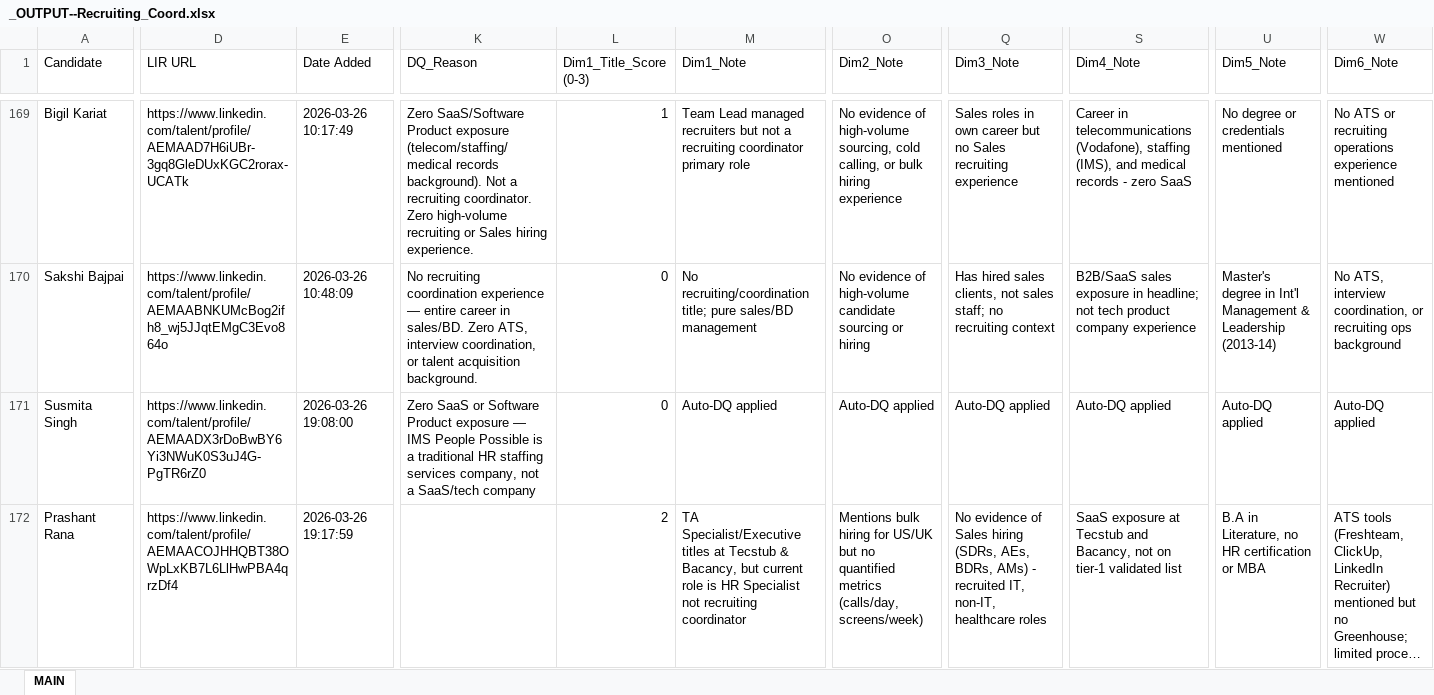
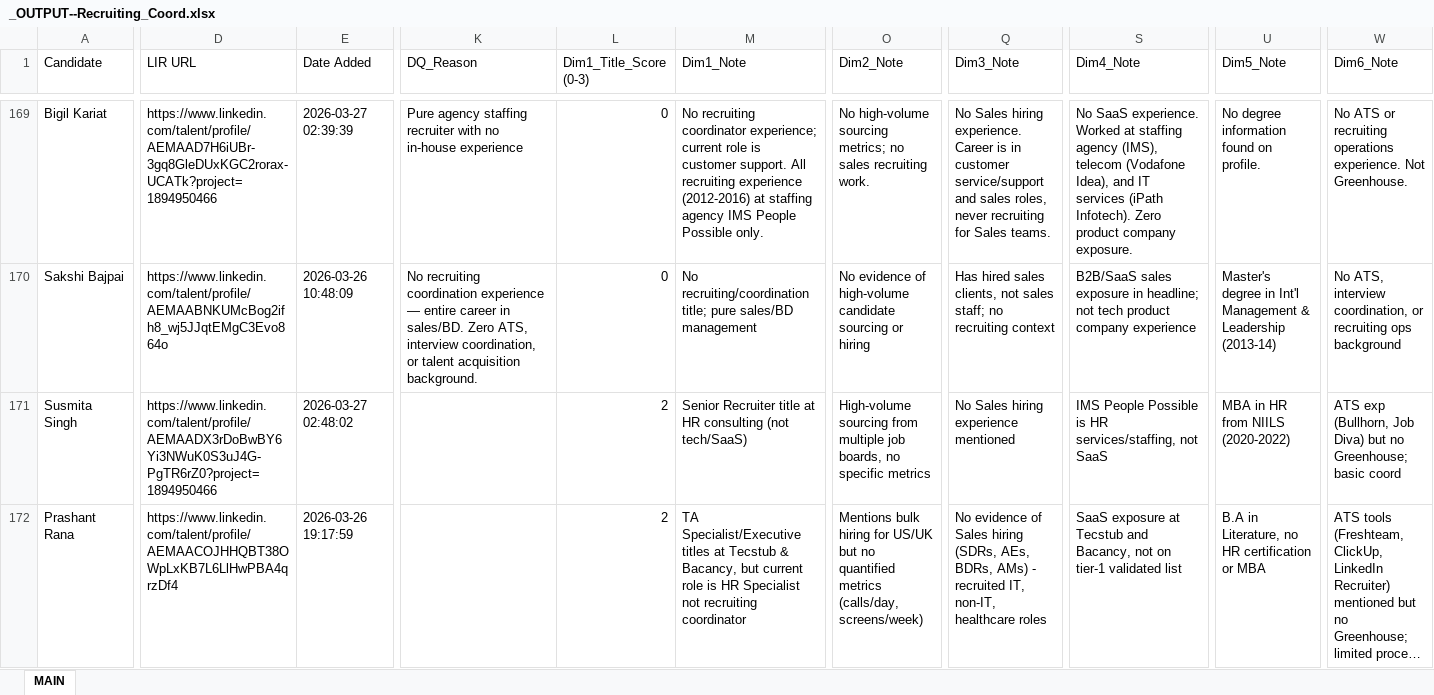
Before and after one commit to SwiftSku/TA-Sourcing-and-Evaluation, an Excel workbook: _OUTPUT--Recruiting_Coord.xlsx, sheet MAIN, drawn as a sheet; only a part is shown, gaps mark what is left out; long unchanged cells end in …; values as stored, in another font and other column widths than the file's, no cell formats; the diff covers the shown part only; the diff names each change by its address in the sheet, - before the commit and + after, or states it on an @@ line.

```diff
--- a/_OUTPUT--Recruiting_Coord.xlsx (sheet MAIN)
+++ b/_OUTPUT--Recruiting_Coord.xlsx (sheet MAIN)
-D169 (LIR URL): https://www.linkedin.com/talent/profile/AEMAAD7H6iUBr-3gq8GleDUxKGC2rorax-UCATk
+D169 (LIR URL): https://www.linkedin.com/talent/profile/AEMAAD7H6iUBr-3gq8GleDUxKGC2rorax-UCATk?project=1894950466
-E169 (Date Added): 2026-03-26 10:17:49
+E169 (Date Added): 2026-03-27 02:39:39
-K169 (DQ_Reason): Zero SaaS/Software Product exposure (telecom/staffing/medical records background). Not a recruiting coordinator. Zero high-volume recruiting or Sales hiring experience.
+K169 (DQ_Reason): Pure agency staffing recruiter with no in-house experience
-L169 (Dim1_Title_Score (0-3)): 1
+L169 (Dim1_Title_Score (0-3)): 0
-M169 (Dim1_Note): Team Lead managed recruiters but not a recruiting coordinator primary role
+M169 (Dim1_Note): No recruiting coordinator experience; current role is customer support. All recruiting experience (2012-2016) at staffing agency IMS People Possible only.
-O169 (Dim2_Note): No evidence of high-volume sourcing, cold calling, or bulk hiring experience
+O169 (Dim2_Note): No high-volume sourcing metrics; no sales recruiting work.
-Q169 (Dim3_Note): Sales roles in own career but no Sales recruiting experience
+Q169 (Dim3_Note): No Sales hiring experience. Career is in customer service/support and sales roles, never recruiting for Sales teams.
-S169 (Dim4_Note): Career in telecommunications (Vodafone), staffing (IMS), and medical records - zero SaaS
+S169 (Dim4_Note): No SaaS experience. Worked at staffing agency (IMS), telecom (Vodafone Idea), and IT services (iPath Infotech). Zero product company exposure.
-U169 (Dim5_Note): No degree or credentials mentioned
+U169 (Dim5_Note): No degree information found on profile.
-W169 (Dim6_Note): …recruiting operations experience mentioned
+W169 (Dim6_Note): …recruiting operations experience. Not Greenhouse.
-D171 (LIR URL): https://www.linkedin.com/talent/profile/AEMAADX3rDoBwBY6Yi3NWuK0S3uJ4G-PgTR6rZ0
+D171 (LIR URL): https://www.linkedin.com/talent/profile/AEMAADX3rDoBwBY6Yi3NWuK0S3uJ4G-PgTR6rZ0?project=1894950466
-E171 (Date Added): 2026-03-26 19:08:00
+E171 (Date Added): 2026-03-27 02:48:02
-K171 (DQ_Reason): Zero SaaS or Software Product exposure — IMS People Possible is a traditional HR staffing services company, not a SaaS/tech company
+K171 (DQ_Reason): (empty)
-L171 (Dim1_Title_Score (0-3)): 0
+L171 (Dim1_Title_Score (0-3)): 2
-M171 (Dim1_Note): Auto-DQ applied
+M171 (Dim1_Note): Senior Recruiter title at HR consulting (not tech/SaaS)
-O171 (Dim2_Note): Auto-DQ applied
+O171 (Dim2_Note): High-volume sourcing from multiple job boards, no specific metrics
-Q171 (Dim3_Note): Auto-DQ applied
+Q171 (Dim3_Note): No Sales hiring experience mentioned
-S171 (Dim4_Note): Auto-DQ applied
+S171 (Dim4_Note): IMS People Possible is HR services/staffing, not SaaS
-U171 (Dim5_Note): Auto-DQ applied
+U171 (Dim5_Note): MBA in HR from NIILS (2020-2022)
-W171 (Dim6_Note): Auto-DQ applied
+W171 (Dim6_Note): ATS exp (Bullhorn, Job Diva) but no Greenhouse; basic coord
```
Also changed, not shown: 820 added rows, 1 removed row and 737 edited cells elsewhere in this sheet, cell formats, 4 other files.
